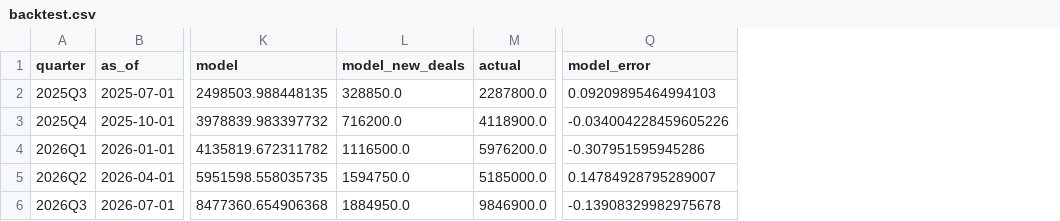
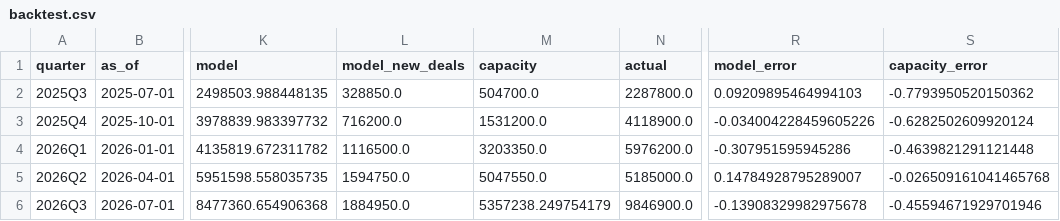
Before and after one commit to maleekduckett/pipeline-forecast, a CSV file: results/backtest.csv, drawn as a sheet; only a part is shown, gaps mark what is left out; the diff names each change by its address in the sheet, - before the commit and + after, or states it on an @@ line.

```diff
--- a/results/backtest.csv
+++ b/results/backtest.csv
+column M (capacity), rows 2-6: 504700.0 | 1531200.0 | 3203350.0 | 5047550.0 | 5357238.249754179
+column S (capacity_error), rows 2-6: -0.7793950520150362 | -0.6282502609920124 | -0.4639821291121448 | -0.026509161041465768 | -0.45594671929701946
```
Also changed, not shown: results/current_forecast.csv, results/signals.csv, 16 other files.
